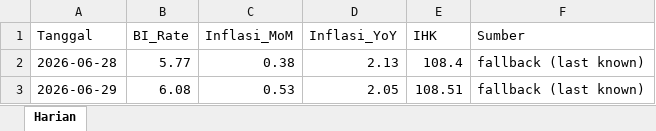
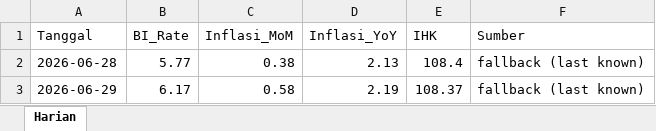
Before and after one commit to adiorany3/sembako-dashboard, an Excel workbook: data/bi_rate_inflasi.xlsx, sheet Harian, drawn as a sheet; values as stored, in another font and other column widths than the file's, no borders; the diff names each change by its address in the sheet, - before the commit and + after, or states it on an @@ line.

```diff
--- a/data/bi_rate_inflasi.xlsx (sheet Harian)
+++ b/data/bi_rate_inflasi.xlsx (sheet Harian)
-B3 (BI_Rate): 6.08
+B3 (BI_Rate): 6.17
-C3 (Inflasi_MoM): 0.53
+C3 (Inflasi_MoM): 0.58
-D3 (Inflasi_YoY): 2.05
+D3 (Inflasi_YoY): 2.19
-E3 (IHK): 108.51
+E3 (IHK): 108.37
```
Also changed, not shown: data/harga_minyak.xlsx, data/harga_peternakan_lengkap.xlsx, 10 other files.
